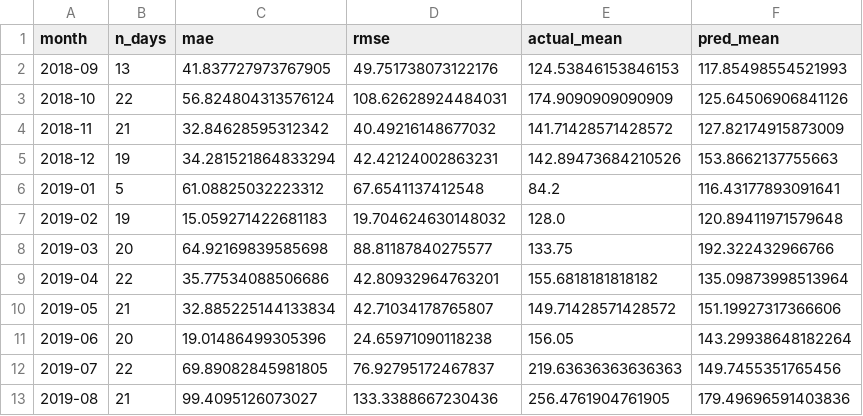
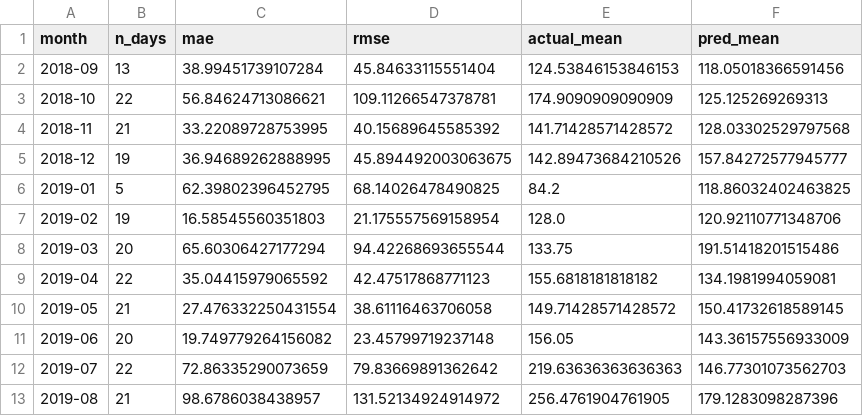
Before and after one commit to hama-jp/gci_2025_winter, a CSV file: AirREGI/results/monthly_backtest_cleaned.csv, drawn as a sheet.

```diff
--- a/AirREGI/results/monthly_backtest_cleaned.csv
+++ b/AirREGI/results/monthly_backtest_cleaned.csv
@@ -1,13 +1,13 @@
 month,n_days,mae,rmse,actual_mean,pred_mean
-2018-09,13,41.837727973767905,49.751738073122176,124.53846153846153,117.85498554521993
-2018-10,22,56.824804313576124,108.62628924484031,174.9090909090909,125.64506906841126
-2018-11,21,32.84628595312342,40.49216148677032,141.71428571428572,127.82174915873009
-2018-12,19,34.281521864833294,42.42124002863231,142.89473684210526,153.8662137755663
-2019-01,5,61.08825032223312,67.6541137412548,84.2,116.43177893091641
-2019-02,19,15.059271422681183,19.704624630148032,128.0,120.89411971579648
-2019-03,20,64.92169839585698,88.81187840275577,133.75,192.322432966766
-2019-04,22,35.77534088506686,42.80932964763201,155.6818181818182,135.09873998513964
-2019-05,21,32.885225144133834,42.71034178765807,149.71428571428572,151.19927317366606
-2019-06,20,19.01486499305396,24.65971090118238,156.05,143.29938648182264
-2019-07,22,69.89082845981805,76.92795172467837,219.63636363636363,149.7455351765456
-2019-08,21,99.4095126073027,133.3388667230436,256.4761904761905,179.49696591403836
+2018-09,13,38.99451739107284,45.84633115551404,124.53846153846153,118.05018366591456
+2018-10,22,56.84624713086621,109.11266547378781,174.9090909090909,125.125269269313
+2018-11,21,33.22089728753995,40.15689645585392,141.71428571428572,128.03302529797568
+2018-12,19,36.94689262888995,45.894492003063675,142.89473684210526,157.84272577945777
+2019-01,5,62.39802396452795,68.14026478490825,84.2,118.86032402463825
+2019-02,19,16.58545560351803,21.175557569158954,128.0,120.92110771348706
+2019-03,20,65.60306427177294,94.42268693655544,133.75,191.51418201515486
+2019-04,22,35.04415979065592,42.47517868771123,155.6818181818182,134.1981994059081
+2019-05,21,27.476332250431554,38.61116463706058,149.71428571428572,150.41732618589145
+2019-06,20,19.749779264156082,23.45799719237148,156.05,143.36157556933009
+2019-07,22,72.86335290073659,79.83669891362642,219.63636363636363,146.77301073562703
+2019-08,21,98.6786038438957,131.52134924914972,256.4761904761905,179.1283098287396
```
Also changed, not shown: AirREGI/results/monthly_predictions_cleaned.csv, AirREGI/results/weekly_backtest_cleaned.csv, 2 other files.
